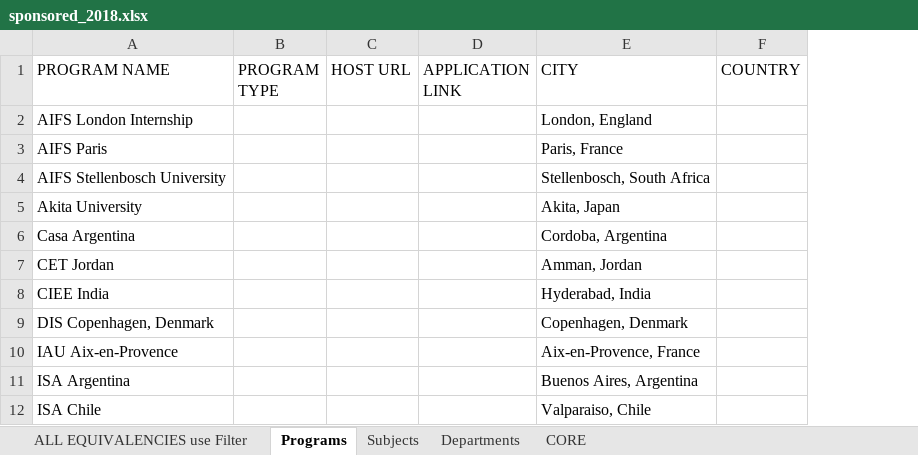
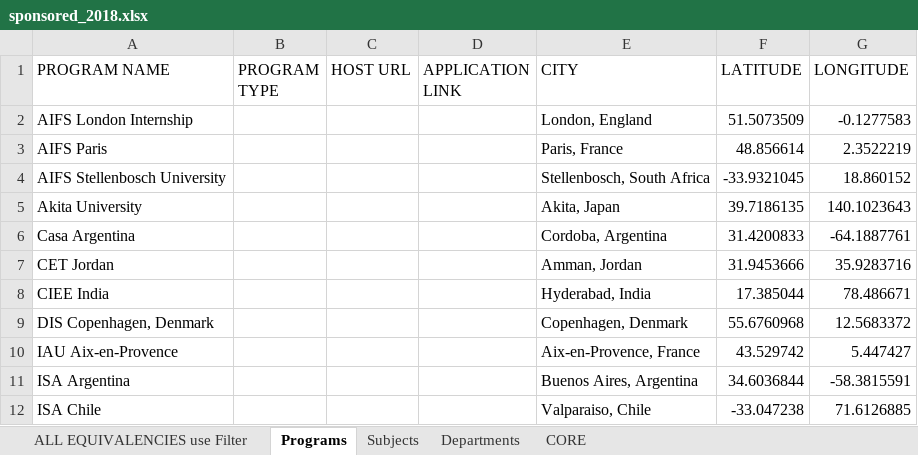
Before and after one commit to lrtibbetts/zags-abroad-backend, an Excel workbook: spreadsheets/sponsored_2018.xlsx, sheet Programs, drawn as a sheet; only a part is shown; values as stored, in another font and other column widths than the file's, no borders; removed rows and columns are numbered as before the commit, all else as after; the diff names each change by its address in the sheet, - before the commit and + after, or states it on an @@ line.

Commit message:
updated spreadsheet and script to include lat/lng

```diff
--- a/spreadsheets/sponsored_2018.xlsx (sheet Programs)
+++ b/spreadsheets/sponsored_2018.xlsx (sheet Programs)
-column F (COUNTRY), empty
+column F (LATITUDE), rows 2-12: 51.5073509 | 48.856614 | -33.9321045 | 39.7186135 | 31.4200833 | 31.9453666 | 17.385044 | 55.6760968 | 43.529742 | 34.6036844 | -33.047238
+column G (LONGITUDE), rows 2-12: -0.1277583 | 2.3522219 | 18.860152 | 140.1023643 | -64.1887761 | 35.9283716 | 78.486671 | 12.5683372 | 5.447427 | -58.3815591 | 71.6126885
```
Also changed, not shown: 1 other file.
